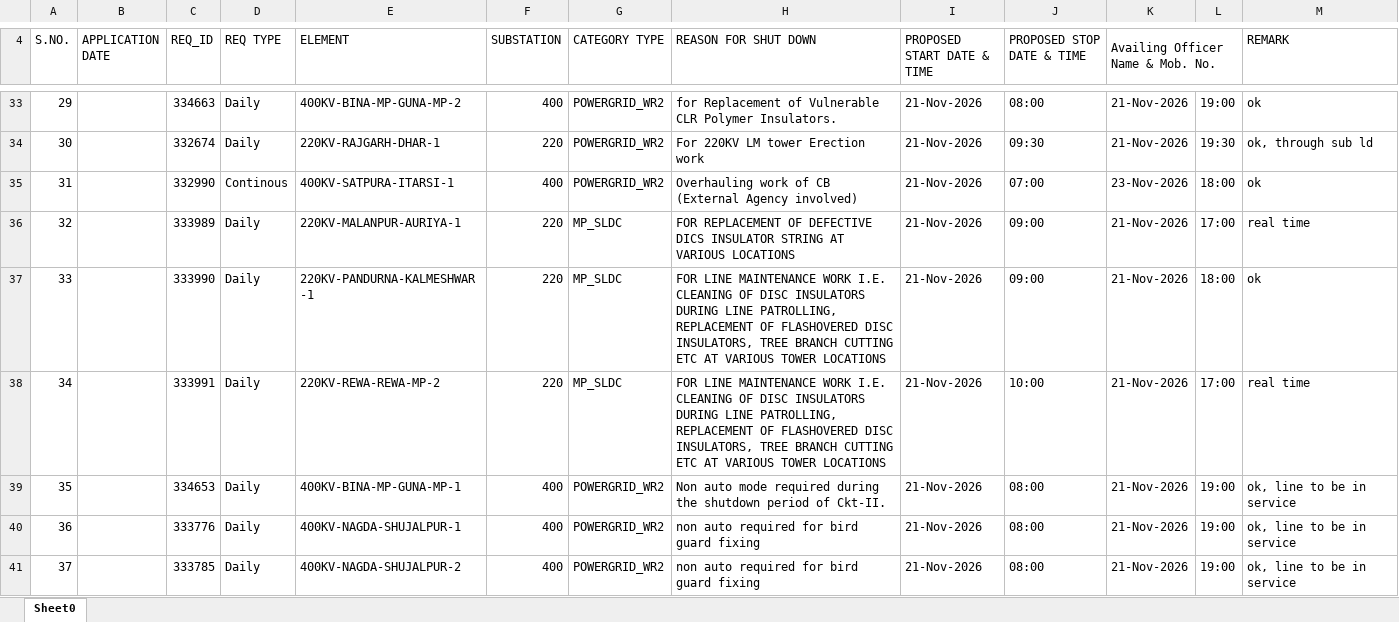
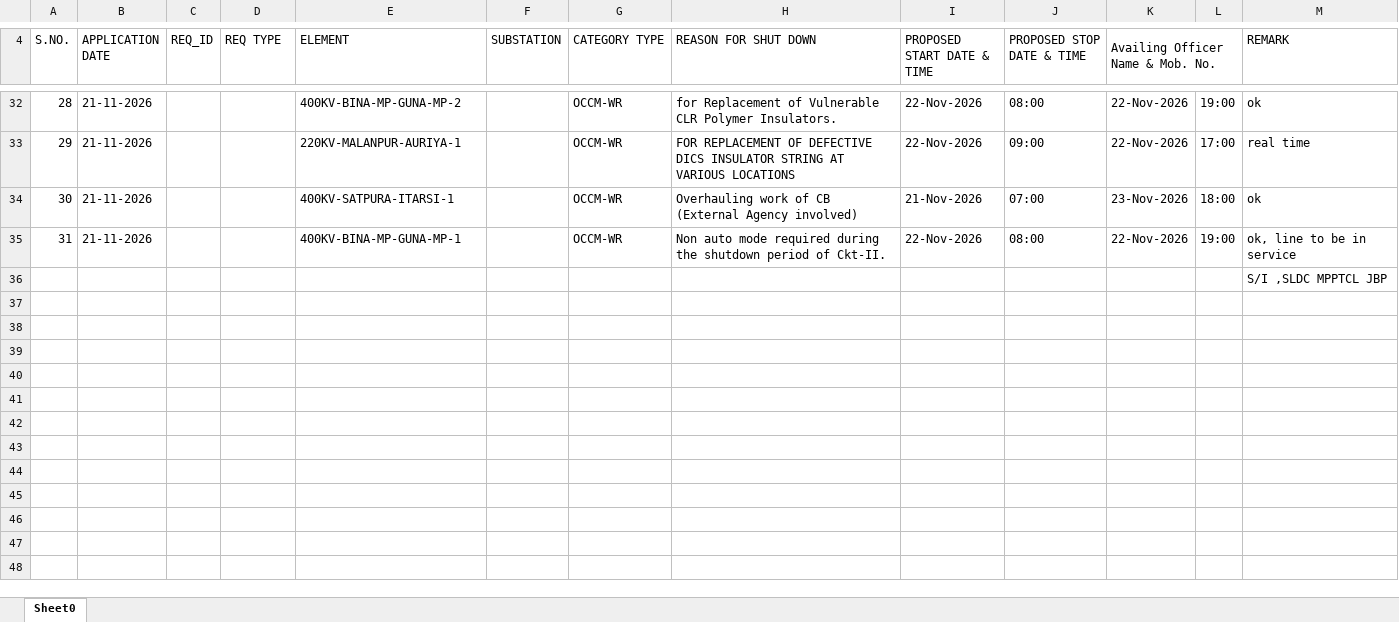
Before and after one commit to SLDCMP/shutdown, an Excel workbook: 1.xlsx, sheet Sheet0, drawn as a sheet; only a part is shown, gaps mark what is left out; values as stored, in another font and other column widths than the file's, no cell formats; charts and pictures not drawn; removed rows and columns are numbered as before the commit, all else as after; the diff covers the shown part only; the diff names each change by its address in the sheet, - before the commit and + after, or states it on an @@ line.

```diff
--- a/1.xlsx (sheet Sheet0)
+++ b/1.xlsx (sheet Sheet0)
@@ column A (S.NO.) renumbered between rows 6 and 35 @@
-B32 (APPLICATION DATE): (empty)
+B32 (APPLICATION DATE): 21-11-2026
-C32 (REQ_ID): 334663
+C32 (REQ_ID): (empty)
-D32 (REQ TYPE): Daily
+D32 (REQ TYPE): (empty)
-F32 (SUBSTATION): 400
+F32 (SUBSTATION): (empty)
-G32 (CATEGORY TYPE): POWERGRID_WR2
+G32 (CATEGORY TYPE): OCCM-WR
-I32 (PROPOSED START DATE & TIME): 21-Nov-2026
+I32 (PROPOSED START DATE & TIME): 22-Nov-2026
-K32 (Availing Officer Name & Mob. No.): 21-Nov-2026
+K32 (Availing Officer Name & Mob. No.): 22-Nov-2026
-row 34: 30 |  | 332674 | Daily | 220KV-RAJGARH-DHAR-1 | 220 | POWERGRID_WR2 | For 220KV LM tower Erection work | 21-Nov-2026 | 09:30 | 21-Nov-2026 | 19:30 | ok, through sub ld
+row 33: 29 | 21-11-2026 |  |  | 220KV-MALANPUR-AURIYA-1 |  | OCCM-WR | FOR REPLACEMENT OF DEFECTIVE DICS INSULATOR STRING AT VARIOUS LOCATIONS | 22-Nov-2026 | 09:00 | 22-Nov-2026 | 17:00 | real time
-B34 (APPLICATION DATE): (empty)
+B34 (APPLICATION DATE): 21-11-2026
-C34 (REQ_ID): 332990
+C34 (REQ_ID): (empty)
-D34 (REQ TYPE): Continous
+D34 (REQ TYPE): (empty)
-F34 (SUBSTATION): 400
+F34 (SUBSTATION): (empty)
-G34 (CATEGORY TYPE): POWERGRID_WR2
+G34 (CATEGORY TYPE): OCCM-WR
-row 36: 32 |  | 333989 | Daily | 220KV-MALANPUR-AURIYA-1 | 220 | MP_SLDC | FOR REPLACEMENT OF DEFECTIVE DICS INSULATOR STRING AT VARIOUS LOCATIONS | 21-Nov-2026 | 09:00 | 21-Nov-2026 | 17:00 | real time
-row 37: 33 |  | 333990 | Daily | 220KV-PANDURNA-KALMESHWAR-1 | 220 | MP_SLDC | FOR LINE MAINTENANCE WORK I.E. CLEANING OF DISC INSULATORS DURING LINE PATROLLING, REPLACEMENT OF FLASHOVERED DISC INSULATORS, TREE BRANCH CUTTING ETC AT VARIOUS TOWER LOCATIONS | 21-Nov-2026 | 09:00 | 21-Nov-2026 | 18:00 | ok
-row 38: 34 |  | 333991 | Daily | 220KV-REWA-REWA-MP-2 | 220 | MP_SLDC | FOR LINE MAINTENANCE WORK I.E. CLEANING OF DISC INSULATORS DURING LINE PATROLLING, REPLACEMENT OF FLASHOVERED DISC INSULATORS, TREE BRANCH CUTTING ETC AT VARIOUS TOWER LOCATIONS | 21-Nov-2026 | 10:00 | 21-Nov-2026 | 17:00 | real time
-B35 (APPLICATION DATE): (empty)
+B35 (APPLICATION DATE): 21-11-2026
-C35 (REQ_ID): 334653
+C35 (REQ_ID): (empty)
-D35 (REQ TYPE): Daily
+D35 (REQ TYPE): (empty)
-F35 (SUBSTATION): 400
+F35 (SUBSTATION): (empty)
-G35 (CATEGORY TYPE): POWERGRID_WR2
+G35 (CATEGORY TYPE): OCCM-WR
-I35 (PROPOSED START DATE & TIME): 21-Nov-2026
+I35 (PROPOSED START DATE & TIME): 22-Nov-2026
-K35 (Availing Officer Name & Mob. No.): 21-Nov-2026
+K35 (Availing Officer Name & Mob. No.): 22-Nov-2026
-row 40: 36 |  | 333776 | Daily | 400KV-NAGDA-SHUJALPUR-1 | 400 | POWERGRID_WR2 | non auto required for bird guard fixing | 21-Nov-2026 | 08:00 | 21-Nov-2026 | 19:00 | ok, line to be in service
-row 41: 37 |  | 333785 | Daily | 400KV-NAGDA-SHUJALPUR-2 | 400 | POWERGRID_WR2 | non auto required for bird guard fixing | 21-Nov-2026 | 08:00 | 21-Nov-2026 | 19:00 | ok, line to be in service
+row 36:  |  |  |  |  |  |  |  |  |  |  |  | S/I ,SLDC MPPTCL JBP
```
Also changed, not shown: 16 added rows, 17 removed rows and 12 edited cells elsewhere in this sheet, cell formats, charts or pictures.
